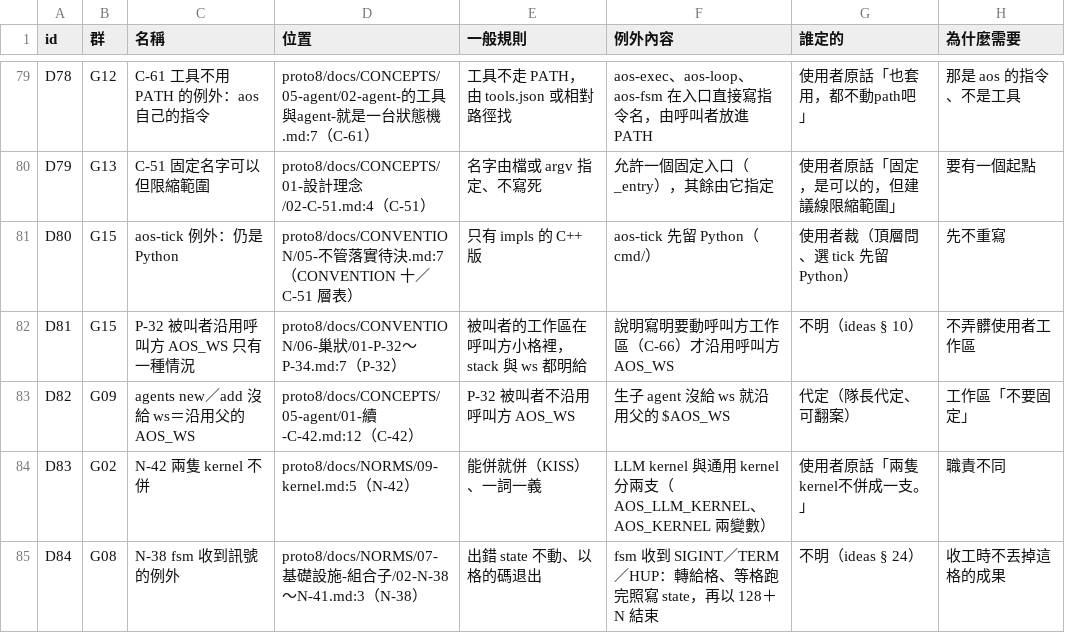
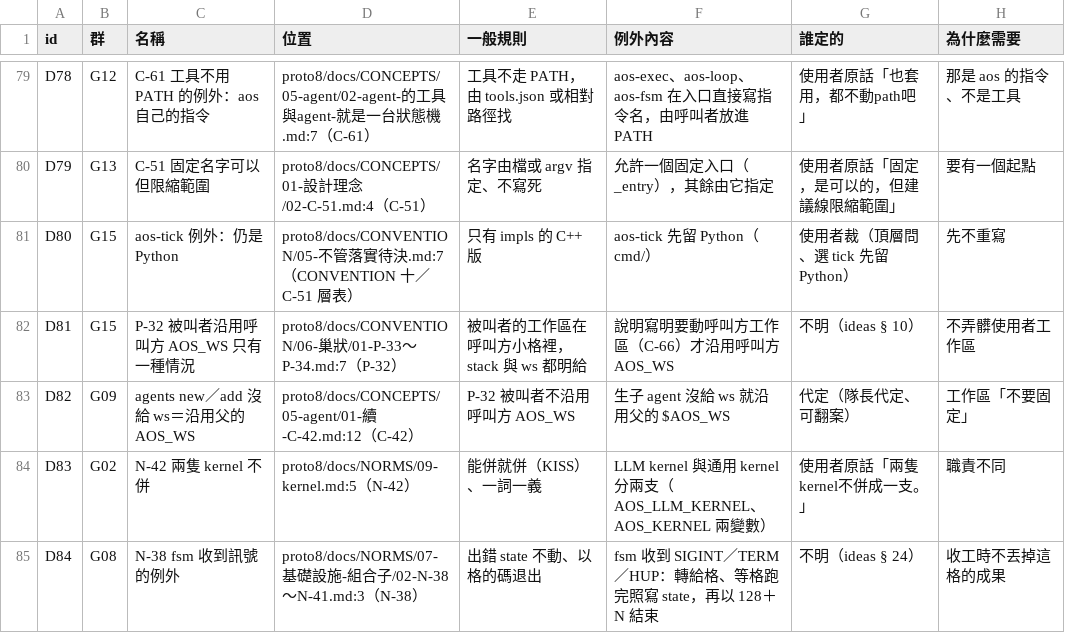
Before and after one commit to justty32/aos, a CSV file: proto8/thinking/2026-11/06/special-cases/01-盤點.csv, drawn as a sheet; only a part is shown, gaps mark what is left out; the diff names each change by its address in the sheet, - before the commit and + after, or states it on an @@ line.

```diff
--- a/proto8/thinking/2026-11/06/special-cases/01-盤點.csv
+++ b/proto8/thinking/2026-11/06/special-cases/01-盤點.csv
-D82 (位置): …巢狀/01-P-32～P-34.md:7…
+D82 (位置): …巢狀/01-P-33～P-34.md:7…
```
Also changed, not shown: 18 other files.
